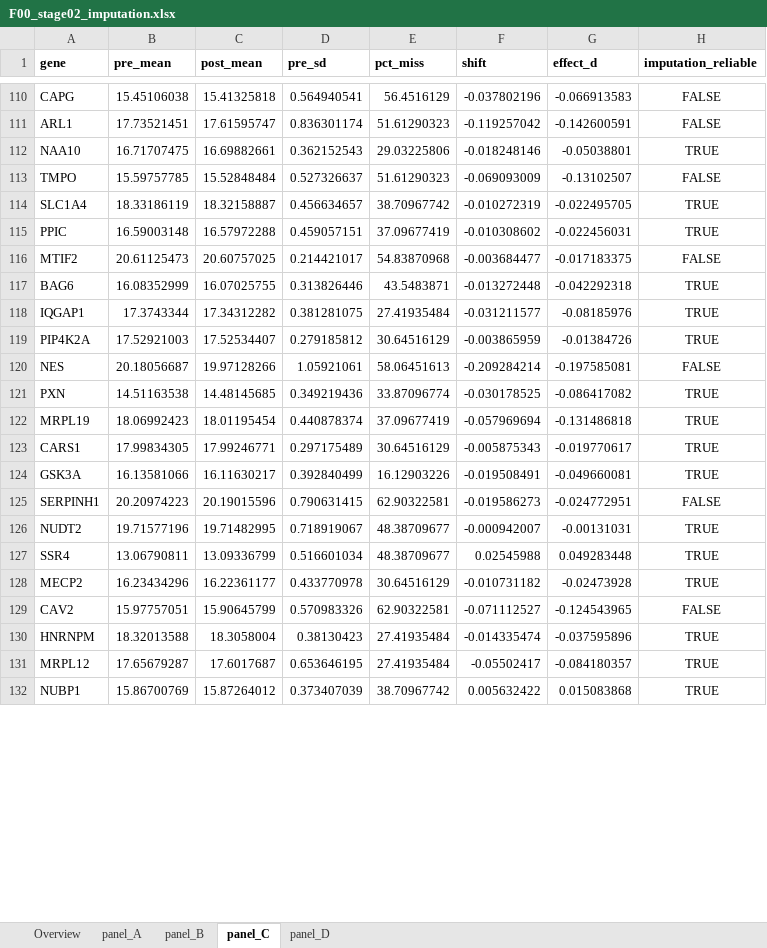
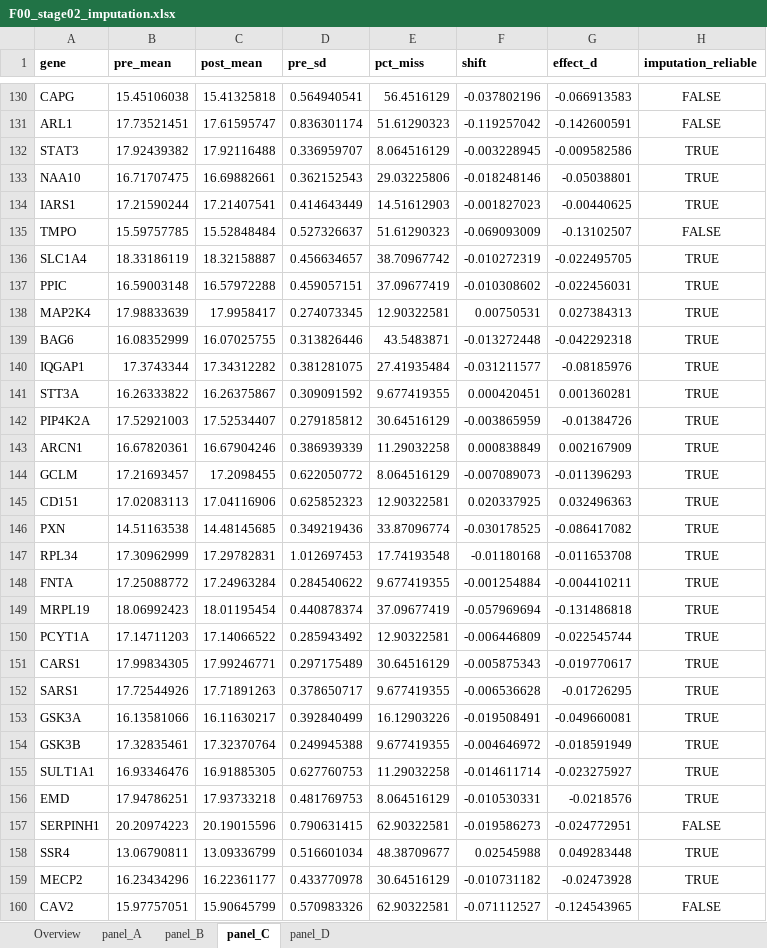
Before and after one commit to Dustyn-T-Lewis/YvO_2025, an Excel workbook: 04_Figures/F00/c_data/02_imputation/F00_stage02_imputation.xlsx, sheet panel_C, drawn as a sheet; only a part is shown, gaps mark what is left out; the shorter side is filled out with more unchanged rows; values as stored, in another font and other column widths than the file's, no borders; removed rows and columns are numbered as before the commit, all else as after; the diff covers the shown part only; the diff names each change by its address in the sheet, - before the commit and + after, or states it on an @@ line.

Commit message:
F00: pipeline QC panel and output updates

```diff
--- a/04_Figures/F00/c_data/02_imputation/F00_stage02_imputation.xlsx (sheet panel_C)
+++ b/04_Figures/F00/c_data/02_imputation/F00_stage02_imputation.xlsx (sheet panel_C)
+row 132: STAT3 | 17.92439382 | 17.92116488 | 0.336959707 | 8.064516129 | -0.003228945 | -0.009582586 | TRUE
+row 134: IARS1 | 17.21590244 | 17.21407541 | 0.414643449 | 14.51612903 | -0.001827023 | -0.00440625 | TRUE
-row 116: MTIF2 | 20.61125473 | 20.60757025 | 0.214421017 | 54.83870968 | -0.003684477 | -0.017183375 | FALSE
+row 138: MAP2K4 | 17.98833639 | 17.9958417 | 0.274073345 | 12.90322581 | 0.00750531 | 0.027384313 | TRUE
+row 141: STT3A | 16.26333822 | 16.26375867 | 0.309091592 | 9.677419355 | 0.000420451 | 0.001360281 | TRUE
-row 120: NES | 20.18056687 | 19.97128266 | 1.05921061 | 58.06451613 | -0.209284214 | -0.197585081 | FALSE
+row 143: ARCN1 | 16.67820361 | 16.67904246 | 0.386939339 | 11.29032258 | 0.000838849 | 0.002167909 | TRUE
+row 144: GCLM | 17.21693457 | 17.2098455 | 0.622050772 | 8.064516129 | -0.007089073 | -0.011396293 | TRUE
+row 145: CD151 | 17.02083113 | 17.04116906 | 0.625852323 | 12.90322581 | 0.020337925 | 0.032496363 | TRUE
+row 147: RPL34 | 17.30962999 | 17.29782831 | 1.012697453 | 17.74193548 | -0.01180168 | -0.011653708 | TRUE
+row 148: FNTA | 17.25088772 | 17.24963284 | 0.284540622 | 9.677419355 | -0.001254884 | -0.004410211 | TRUE
+row 150: PCYT1A | 17.14711203 | 17.14066522 | 0.285943492 | 12.90322581 | -0.006446809 | -0.022545744 | TRUE
+row 152: SARS1 | 17.72544926 | 17.71891263 | 0.378650717 | 9.677419355 | -0.006536628 | -0.01726295 | TRUE
+row 154: GSK3B | 17.32835461 | 17.32370764 | 0.249945388 | 9.677419355 | -0.004646972 | -0.018591949 | TRUE
+row 155: SULT1A1 | 16.93346476 | 16.91885305 | 0.627760753 | 11.29032258 | -0.014611714 | -0.023275927 | TRUE
+row 156: EMD | 17.94786251 | 17.93733218 | 0.481769753 | 8.064516129 | -0.010530331 | -0.0218576 | TRUE
-row 126: NUDT2 | 19.71577196 | 19.71482995 | 0.718919067 | 48.38709677 | -0.000942007 | -0.00131031 | TRUE
```
Also changed, not shown: 116 added rows and 30 removed rows elsewhere in this sheet, sheet panel_A, sheet panel_B, sheet Overview, 04_Figures/F00/c_data/01_normalization/F00_stage01_normalization.xlsx, 04_Figures/F00/c_data/03_DEP/F00_stage03_DEP.xlsx, 52 other files.
